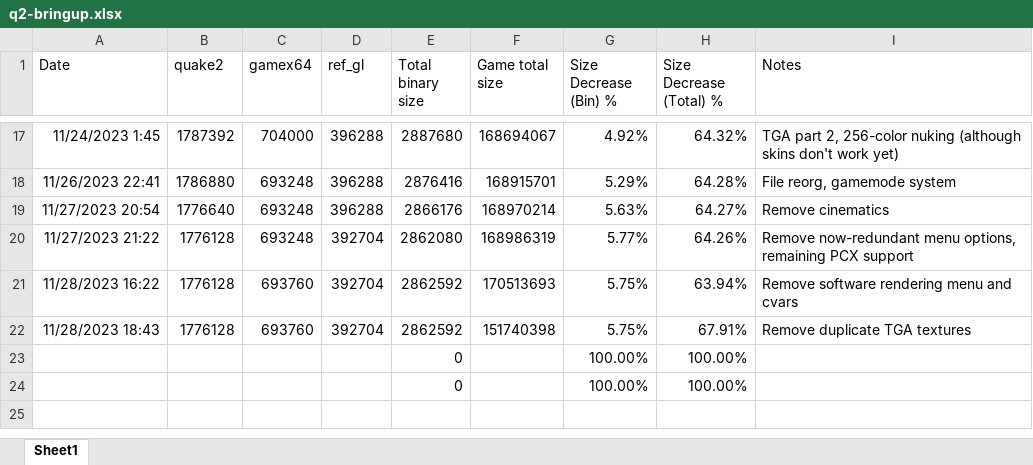
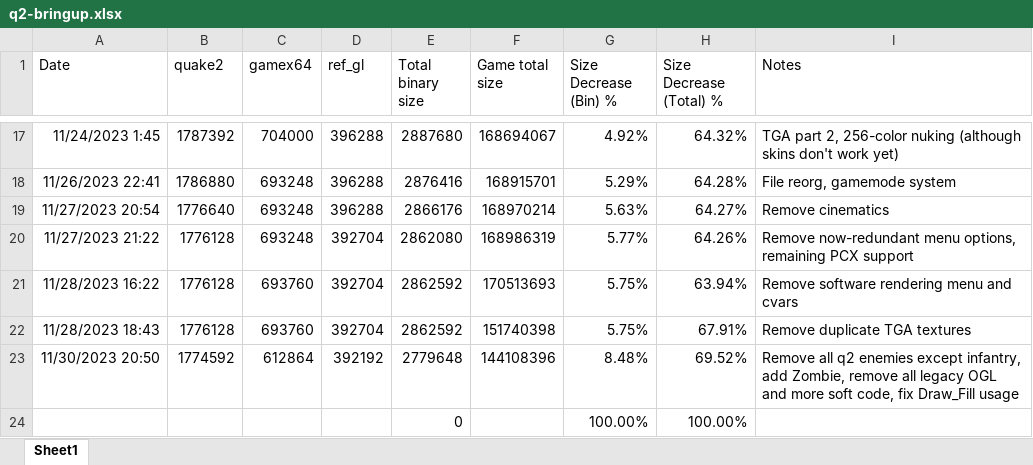
Before and after one commit to starfrost013/ZombonoEngine, an Excel workbook: q2-bringup.xlsx, sheet Sheet1, drawn as a sheet; only a part is shown, gaps mark what is left out; values as stored, in another font and other column widths than the file's, no borders; removed rows and columns are numbered as before the commit, all else as after; the diff names each change by its address in the sheet, - before the commit and + after, or states it on an @@ line.

```diff
--- a/q2-bringup.xlsx (sheet Sheet1)
+++ b/q2-bringup.xlsx (sheet Sheet1)
-row 23:  |  |  |  | 0 |  | 100.00% | 100.00%
+row 23: 11/30/2023 20:50 | 1774592 | 612864 | 392192 | 2779648 | 144108396 | 8.48% | 69.52% | Remove all q2 enemies except infantry, add Zombie, remove all legacy OGL and more soft code, fix Draw_Fill usage
```
Also changed, not shown: 57 other files.
